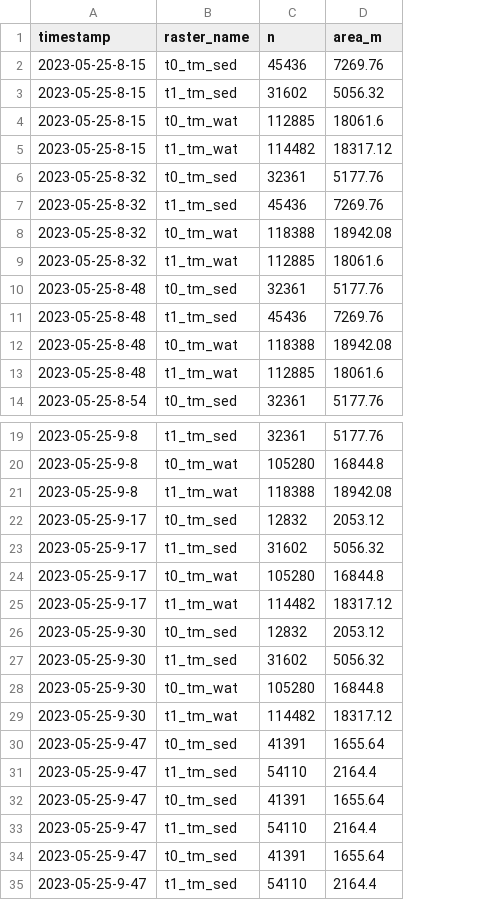
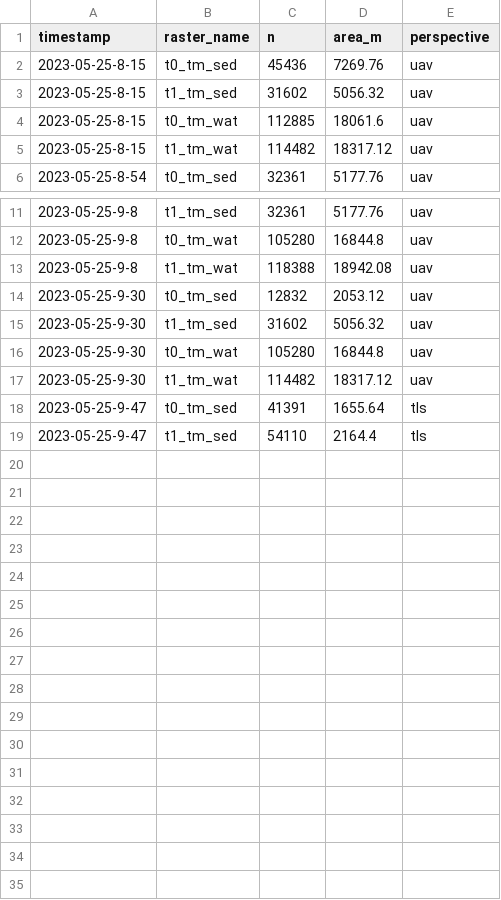
Before and after one commit to antoZhaw/pcc_standalone_anto, a CSV file: export/budget_single_area_results.csv, drawn as a sheet; only a part is shown, gaps mark what is left out; removed rows and columns are numbered as before the commit, all else as after; the diff names each change by its address in the sheet, - before the commit and + after, or states it on an @@ line.

```diff
--- a/export/budget_single_area_results.csv
+++ b/export/budget_single_area_results.csv
+column E (perspective), rows 2-6: all uav; rows 11-19: uav | uav | uav | uav | uav | uav | uav | tls | tls
-row 6: 2023-05-25-8-32 | t0_tm_sed | 32361 | 5177.76
-row 7: 2023-05-25-8-32 | t1_tm_sed | 45436 | 7269.76
-row 8: 2023-05-25-8-32 | t0_tm_wat | 118388 | 18942.08
-row 9: 2023-05-25-8-32 | t1_tm_wat | 112885 | 18061.6
-row 10: 2023-05-25-8-48 | t0_tm_sed | 32361 | 5177.76
-row 11: 2023-05-25-8-48 | t1_tm_sed | 45436 | 7269.76
-row 12: 2023-05-25-8-48 | t0_tm_wat | 118388 | 18942.08
-row 13: 2023-05-25-8-48 | t1_tm_wat | 112885 | 18061.6
-row 22: 2023-05-25-9-17 | t0_tm_sed | 12832 | 2053.12
-row 23: 2023-05-25-9-17 | t1_tm_sed | 31602 | 5056.32
-row 24: 2023-05-25-9-17 | t0_tm_wat | 105280 | 16844.8
-row 25: 2023-05-25-9-17 | t1_tm_wat | 114482 | 18317.12
-row 32: 2023-05-25-9-47 | t0_tm_sed | 41391 | 1655.64
-row 33: 2023-05-25-9-47 | t1_tm_sed | 54110 | 2164.4
-row 34: 2023-05-25-9-47 | t0_tm_sed | 41391 | 1655.64
-row 35: 2023-05-25-9-47 | t1_tm_sed | 54110 | 2164.4
```
Also changed, not shown: export/budget_results.csv, export/budget_results_detailed.csv, 1 other file.
